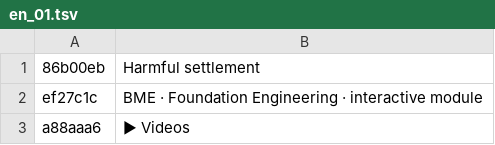
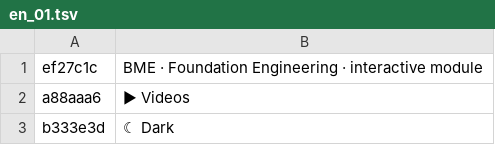
Before and after one commit to MBalika/vedekezesakarossullyedesekellen, a TSV file: i18n/en_01.tsv, drawn as a sheet; only a part is shown; the shorter side is filled out with more unchanged rows.

```diff
--- a/i18n/en_01.tsv
+++ b/i18n/en_01.tsv
@@ -1,2 +1 @@
-86b00eb	Harmful settlement
 ef27c1c	BME · Foundation Engineering · interactive module
```
Also changed, not shown: 4 other files.
